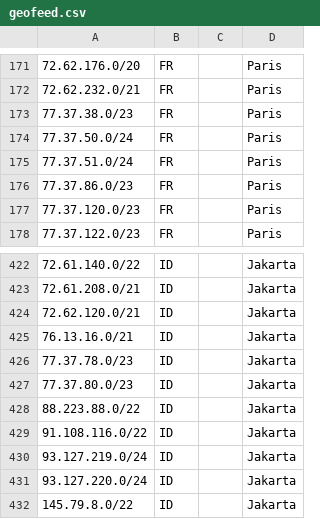
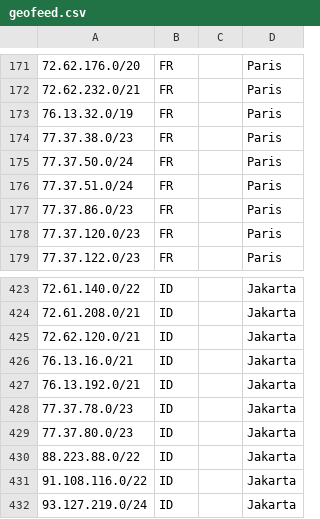
Before and after one commit to hostinger/geofeed, a CSV file: geofeed.csv, drawn as a sheet; only a part is shown, gaps mark what is left out; the shorter side is filled out with more unchanged rows; the diff names each change by its address in the sheet, - before the commit and + after, or states it on an @@ line.

```diff
--- a/geofeed.csv
+++ b/geofeed.csv
+row 173: 76.13.32.0/19 | FR |  | Paris
+row 427: 76.13.192.0/21 | ID |  | Jakarta
```
